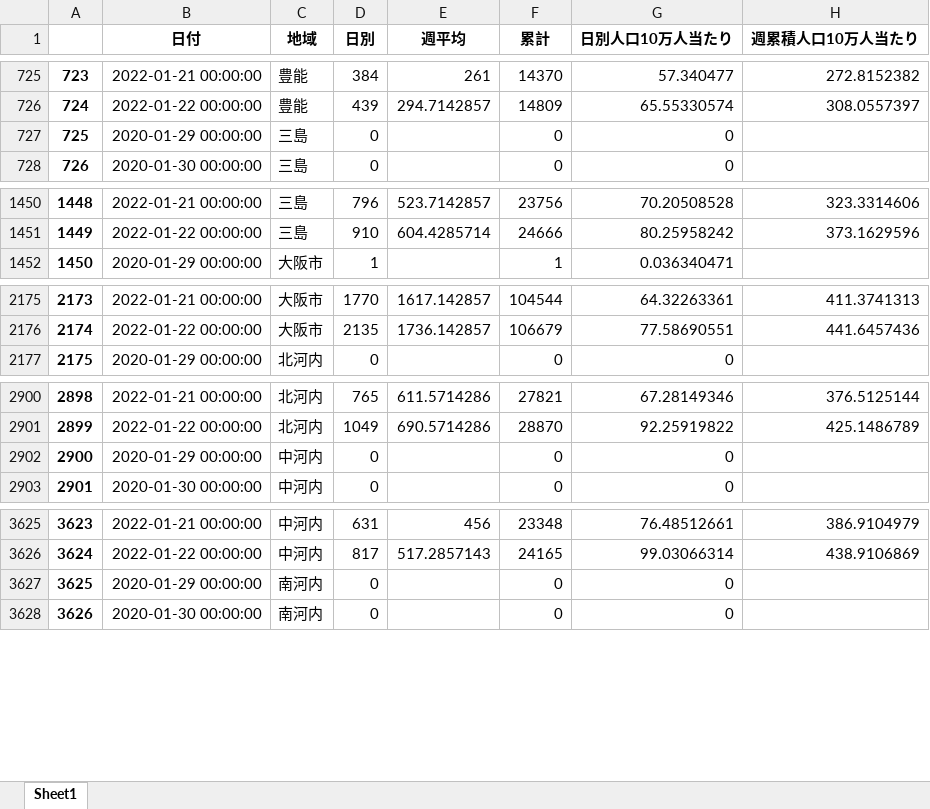
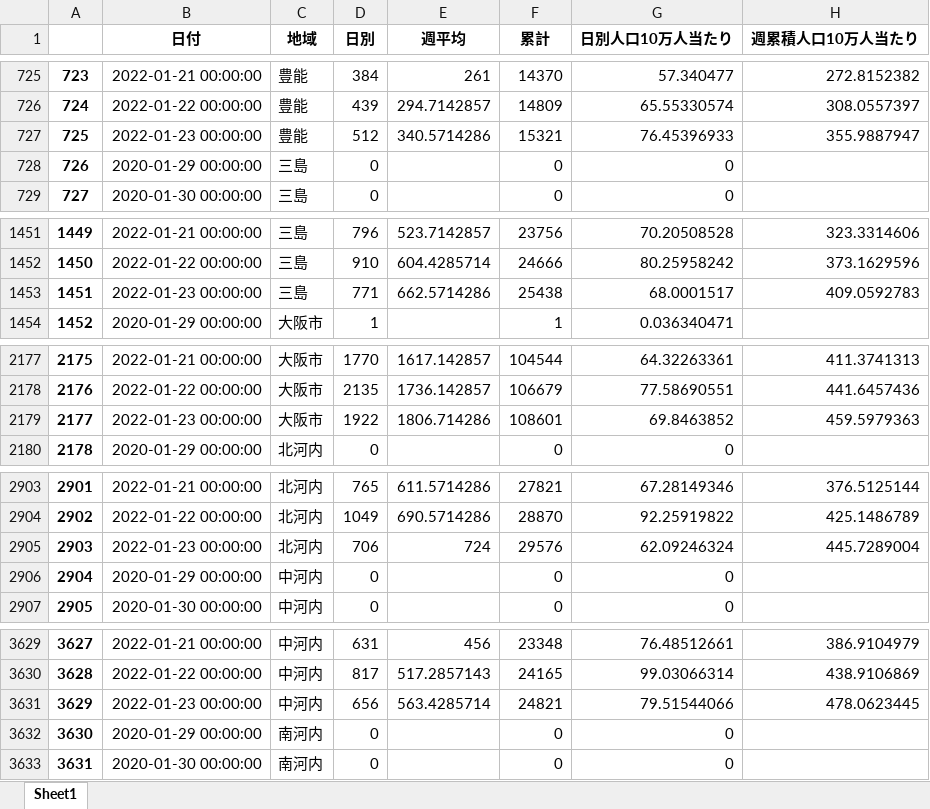
Before and after one commit to massatacker/Covid19OsakaAreaTwonHeroku, an Excel workbook: Covid19_Osaka_Area2NumPopuData.xlsx, sheet Sheet1, drawn as a sheet; only a part is shown, gaps mark what is left out; values as stored, in another font and other column widths than the file's, no borders; addresses are those after the commit; the diff covers the shown part only; the diff names each change by its address in the sheet, - before the commit and + after, or states it on an @@ line.

```diff
--- a/Covid19_Osaka_Area2NumPopuData.xlsx (sheet Sheet1)
+++ b/Covid19_Osaka_Area2NumPopuData.xlsx (sheet Sheet1)
+row 727: 725 | 2022-01-23 00:00:00 | 豊能 | 512 | 340.5714286 | 15321 | 76.45396933 | 355.9887947
@@ column A renumbered between rows 728 and 7260 @@
+row 1453: 1451 | 2022-01-23 00:00:00 | 三島 | 771 | 662.5714286 | 25438 | 68.0001517 | 409.0592783
+row 2179: 2177 | 2022-01-23 00:00:00 | 大阪市 | 1922 | 1806.714286 | 108601 | 69.8463852 | 459.5979363
+row 2905: 2903 | 2022-01-23 00:00:00 | 北河内 | 706 | 724 | 29576 | 62.09246324 | 445.7289004
+row 3631: 3629 | 2022-01-23 00:00:00 | 中河内 | 656 | 563.4285714 | 24821 | 79.51544066 | 478.0623445
```
Also changed, not shown: 5 added rows elsewhere in this sheet, 2 other files.
